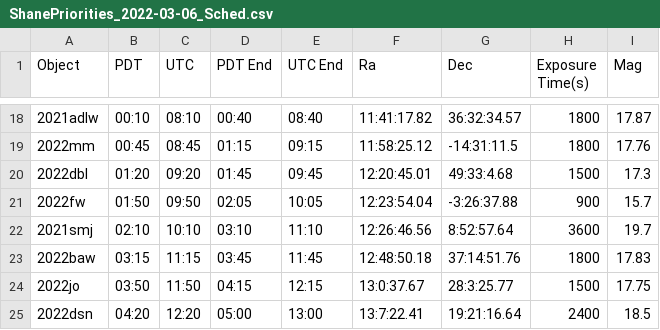
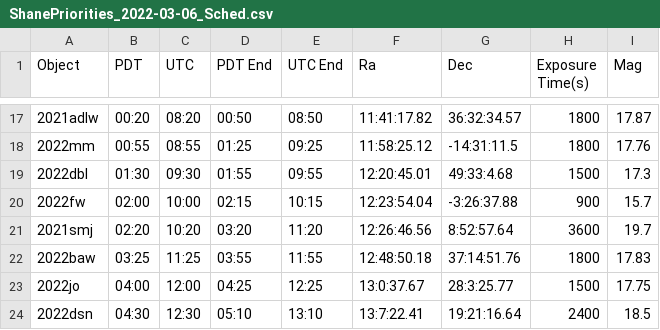
Before and after one commit to Majoburo/YSE_Scheduler, a CSV file: ShanePriorities_2022-03-06_Sched.csv, drawn as a sheet; only a part is shown, gaps mark what is left out; addresses are those after the commit; the diff covers the shown part only; the diff names each change by its address in the sheet, - before the commit and + after, or states it on an @@ line.

```diff
--- a/ShanePriorities_2022-03-06_Sched.csv
+++ b/ShanePriorities_2022-03-06_Sched.csv
-B17 (PDT): 00:10
+B17 (PDT): 00:20
-C17 (UTC): 08:10
+C17 (UTC): 08:20
-D17 (PDT End): 00:40
+D17 (PDT End): 00:50
-E17 (UTC End): 08:40
+E17 (UTC End): 08:50
-B18 (PDT): 00:45
+B18 (PDT): 00:55
-C18 (UTC): 08:45
+C18 (UTC): 08:55
-D18 (PDT End): 01:15
+D18 (PDT End): 01:25
-E18 (UTC End): 09:15
+E18 (UTC End): 09:25
-B19 (PDT): 01:20
+B19 (PDT): 01:30
-C19 (UTC): 09:20
+C19 (UTC): 09:30
-D19 (PDT End): 01:45
+D19 (PDT End): 01:55
-E19 (UTC End): 09:45
+E19 (UTC End): 09:55
-B20 (PDT): 01:50
+B20 (PDT): 02:00
-C20 (UTC): 09:50
+C20 (UTC): 10:00
-D20 (PDT End): 02:05
+D20 (PDT End): 02:15
-E20 (UTC End): 10:05
+E20 (UTC End): 10:15
-B21 (PDT): 02:10
+B21 (PDT): 02:20
-C21 (UTC): 10:10
+C21 (UTC): 10:20
-D21 (PDT End): 03:10
+D21 (PDT End): 03:20
-E21 (UTC End): 11:10
+E21 (UTC End): 11:20
-B22 (PDT): 03:15
+B22 (PDT): 03:25
-C22 (UTC): 11:15
+C22 (UTC): 11:25
-D22 (PDT End): 03:45
+D22 (PDT End): 03:55
-E22 (UTC End): 11:45
+E22 (UTC End): 11:55
-B23 (PDT): 03:50
+B23 (PDT): 04:00
-C23 (UTC): 11:50
+C23 (UTC): 12:00
-D23 (PDT End): 04:15
+D23 (PDT End): 04:25
-E23 (UTC End): 12:15
+E23 (UTC End): 12:25
-B24 (PDT): 04:20
+B24 (PDT): 04:30
-C24 (UTC): 12:20
+C24 (UTC): 12:30
-D24 (PDT End): 05:00
+D24 (PDT End): 05:10
-E24 (UTC End): 13:00
+E24 (UTC End): 13:10
```
Also changed, not shown: 1 added row, 3 removed rows and 28 edited cells elsewhere in this file, 1 other file.
